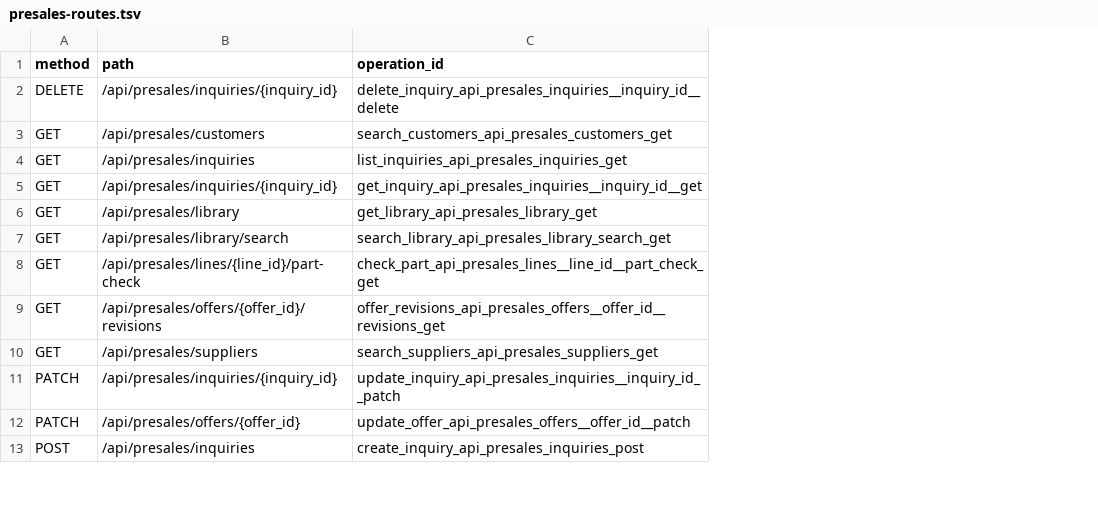
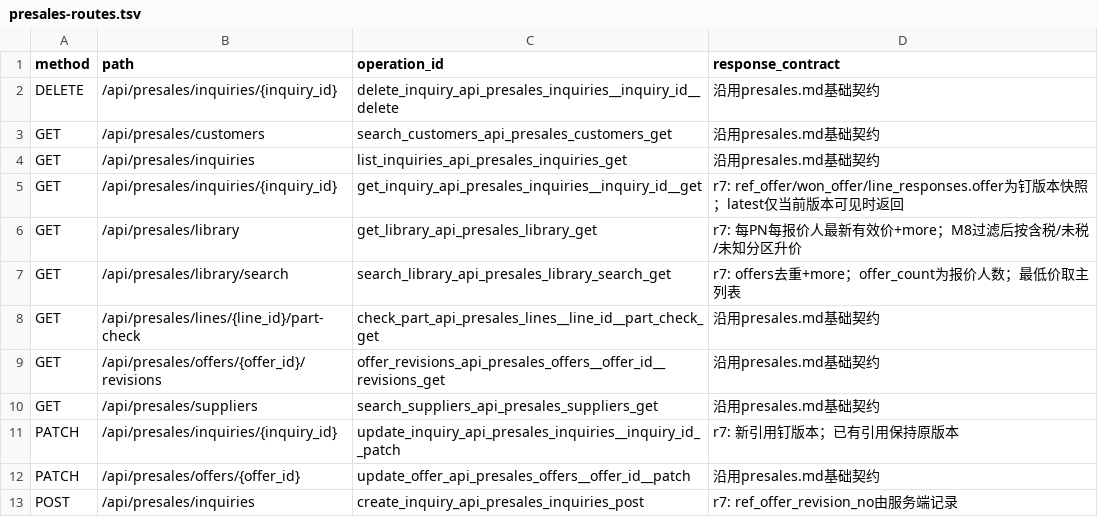
Before and after one commit to Jinchen-Yang/it-spareparts, a TSV file: docs/api-contract/presales-routes.tsv, drawn as a sheet; only a part is shown; the diff names each change by its address in the sheet, - before the commit and + after, or states it on an @@ line.

```diff
--- a/docs/api-contract/presales-routes.tsv
+++ b/docs/api-contract/presales-routes.tsv
+column D (response_contract), rows 2-13: 沿用presales.md基础契约 | 沿用presales.md基础契约 | 沿用presales.md基础契约 | r7: ref_offer/won_offer/line_responses.offer为钉版本快照；latest仅当前版本可见时返回 | r7: 每PN每报价人最新有效价+more；M8过滤后按含税/未税/未知分区升价 | r7: offers去重+more；offer_count为报价人数；最低价取主列表 | 沿用presales.md基础契约 | 沿用presales.md基础契约 | 沿用presales.md基础契约 | r7: 新引用钉版本；已有引用保持原版本 | 沿用presales.md基础契约 | r7: ref_offer_revision_no由服务端记录
```
Also changed, not shown: 34 other files.
